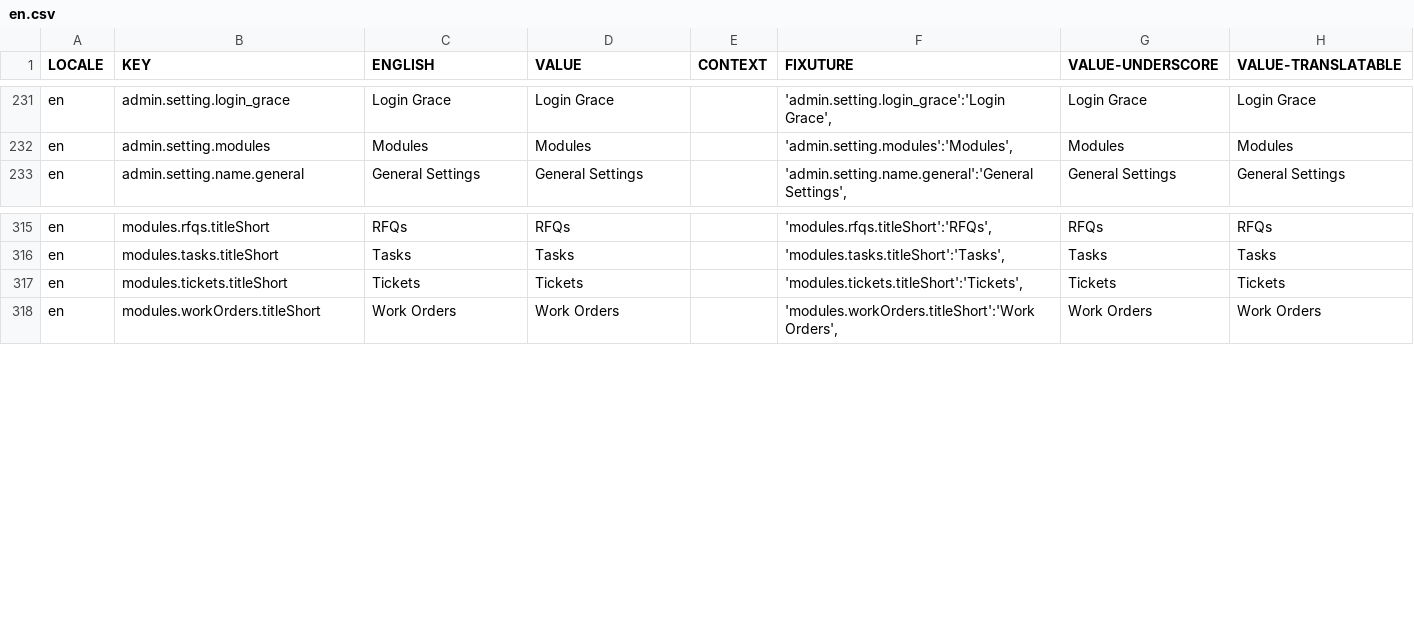
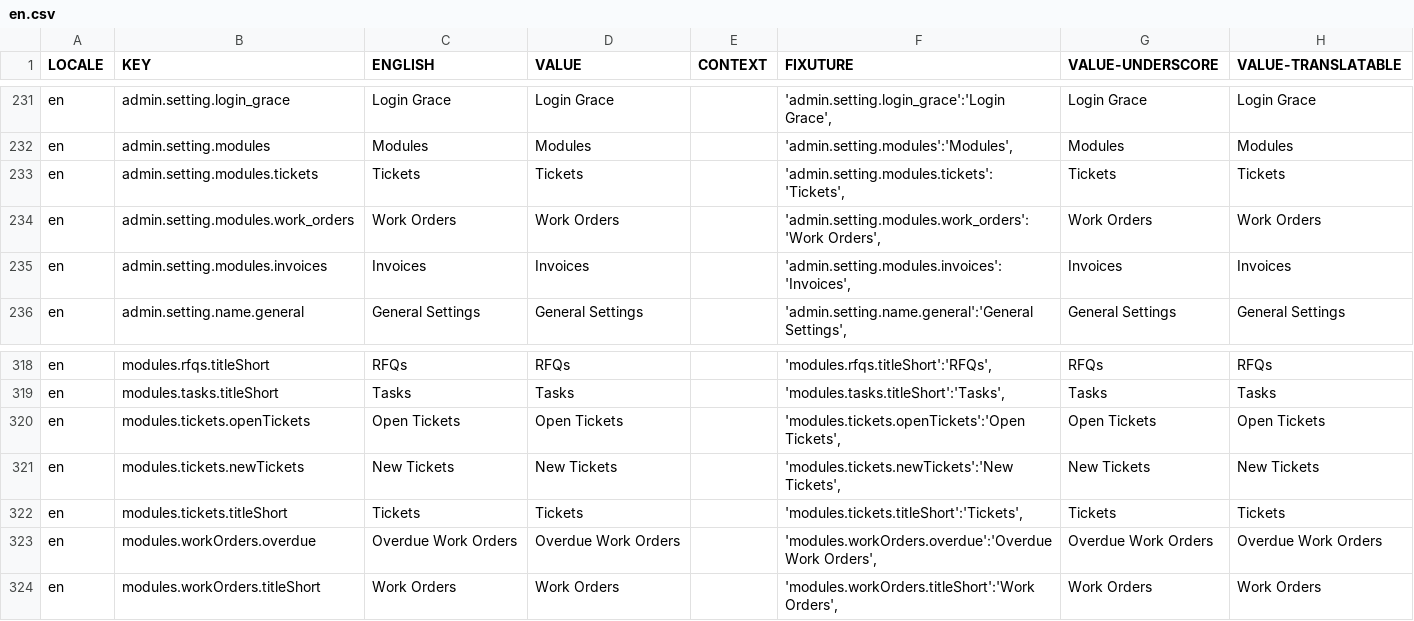
Before and after one commit to aaronlelevier/casino_scrapers, a CSV file: bsrs-django/bigsky/media/translation/en.csv, drawn as a sheet; only a part is shown, gaps mark what is left out; the diff names each change by its address in the sheet, - before the commit and + after, or states it on an @@ line.

```diff
--- a/bsrs-django/bigsky/media/translation/en.csv
+++ b/bsrs-django/bigsky/media/translation/en.csv
+row 233: en | admin.setting.modules.tickets | Tickets | Tickets |  | 'admin.setting.modules.tickets':'Tickets', | Tickets | Tickets
+row 234: en | admin.setting.modules.work_orders | Work Orders | Work Orders |  | 'admin.setting.modules.work_orders':'Work Orders', | Work Orders | Work Orders
+row 235: en | admin.setting.modules.invoices | Invoices | Invoices |  | 'admin.setting.modules.invoices':'Invoices', | Invoices | Invoices
+row 320: en | modules.tickets.openTickets | Open Tickets | Open Tickets |  | 'modules.tickets.openTickets':'Open Tickets', | Open Tickets | Open Tickets
+row 321: en | modules.tickets.newTickets | New Tickets | New Tickets |  | 'modules.tickets.newTickets':'New Tickets', | New Tickets | New Tickets
+row 323: en | modules.workOrders.overdue | Overdue Work Orders | Overdue Work Orders |  | 'modules.workOrders.overdue':'Overdue Work Orders', | Overdue Work Orders | Overdue Work Orders
```
Also changed, not shown: bsrs-django/bigsky/media/translation/es.csv, bsrs-django/bigsky/media/translation/fr.csv, 3 other files.
